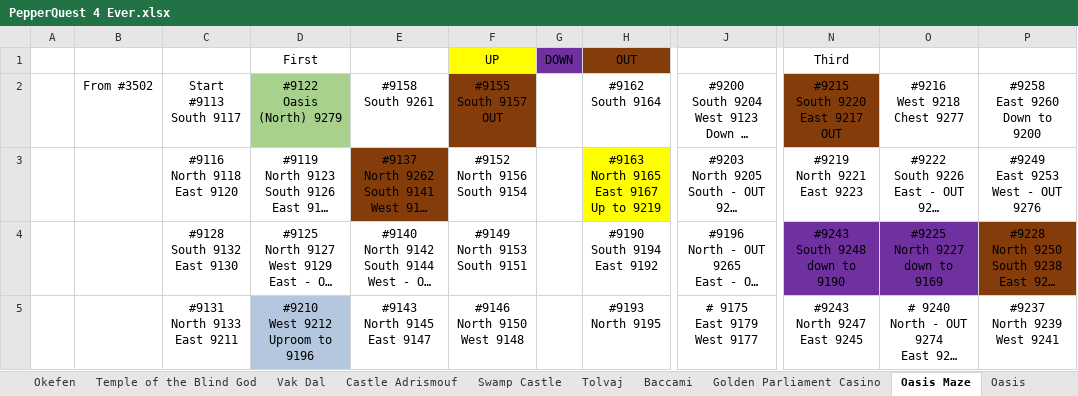
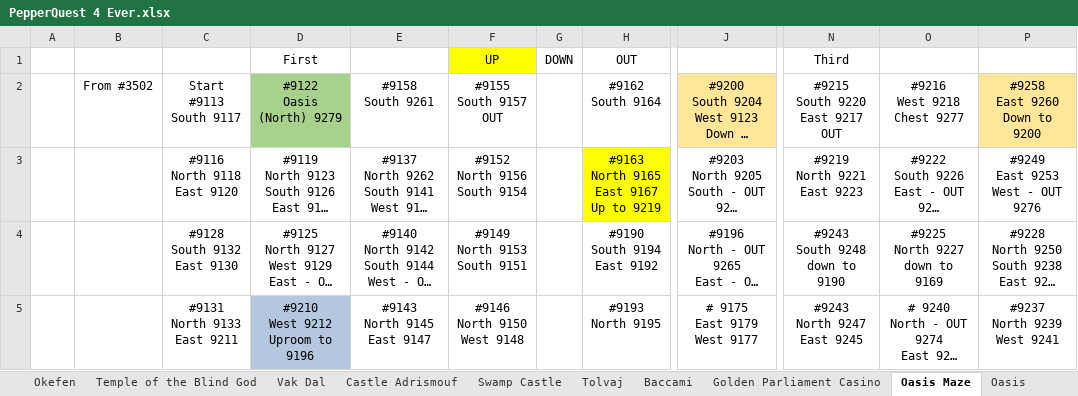
Before and after one commit to blakhal0/PepperQuest4, an Excel workbook: pq4/PepperQuest 4 Ever.xlsx, sheet Oasis Maze, drawn as a sheet; only a part is shown, gaps mark what is left out; long unchanged cells end in …; values as stored, in another font and other column widths than the file's, no borders; the diff names each change by its address in the sheet, - before the commit and + after, or states it on an @@ line.

```diff
--- a/pq4/PepperQuest 4 Ever.xlsx (sheet Oasis Maze)
+++ b/pq4/PepperQuest 4 Ever.xlsx (sheet Oasis Maze)
-G1 fill: #7030A0
+G1 fill: none
-H1 fill: #843C0B
+H1 fill: none
-F2 fill: #843C0B
+F2 fill: none
-J2 fill: none
+J2 fill: #FFE699
-N2 fill: #843C0B
+N2 fill: none
-P2 fill: none
+P2 fill: #FFE699
-E3 fill: #843C0B
+E3 fill: none
-N4:O4 fill: #7030A0
+N4:O4 fill: none
-P4 fill: #843C0B
+P4 fill: none
```
Also changed, not shown: sheet Market, sheet Overworld, sheet Bathhouse, sheet Sands, 3 other files.
